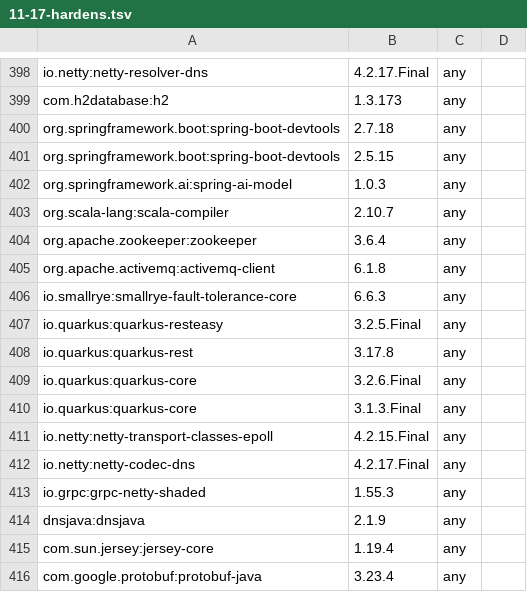
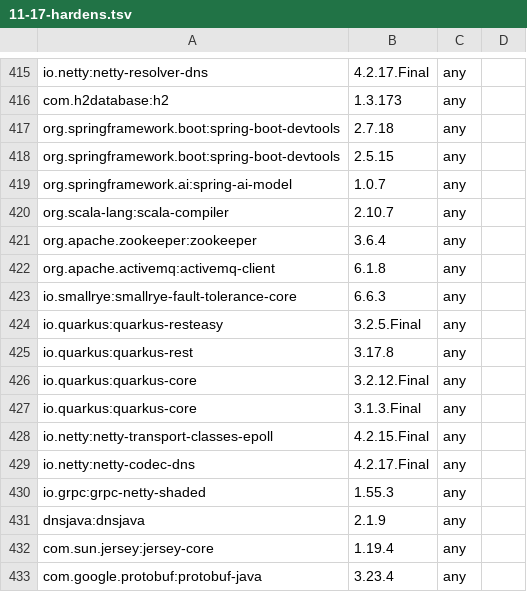
Before and after one commit to vasiliy-mikhailov/bump-java-version, a TSV file: agent/app/src/main/resources/bom/11-17-hardens.tsv, drawn as a sheet; only a part is shown, gaps mark what is left out; the diff covers the shown part only.

```diff
--- a/agent/app/src/main/resources/bom/11-17-hardens.tsv
+++ b/agent/app/src/main/resources/bom/11-17-hardens.tsv
@@ -401,3 +418,3 @@ org.springframework.boot:spring-boot-devtools	2.7.18	any
 org.springframework.boot:spring-boot-devtools	2.5.15	any	
-org.springframework.ai:spring-ai-model	1.0.3	any	
+org.springframework.ai:spring-ai-model	1.0.7	any	
 org.scala-lang:scala-compiler	2.10.7	any	
@@ -408,3 +425,3 @@ io.quarkus:quarkus-resteasy	3.2.5.Final	any
 io.quarkus:quarkus-rest	3.17.8	any	
-io.quarkus:quarkus-core	3.2.6.Final	any	
+io.quarkus:quarkus-core	3.2.12.Final	any	
 io.quarkus:quarkus-core	3.1.3.Final	any	
```
Also changed, not shown: 19 added rows and 10 edited cells elsewhere in this file, agent/app/src/main/resources/bom/17-21-hardens.tsv, agent/app/src/main/resources/bom/21-25-hardens.tsv, 2 other files.
